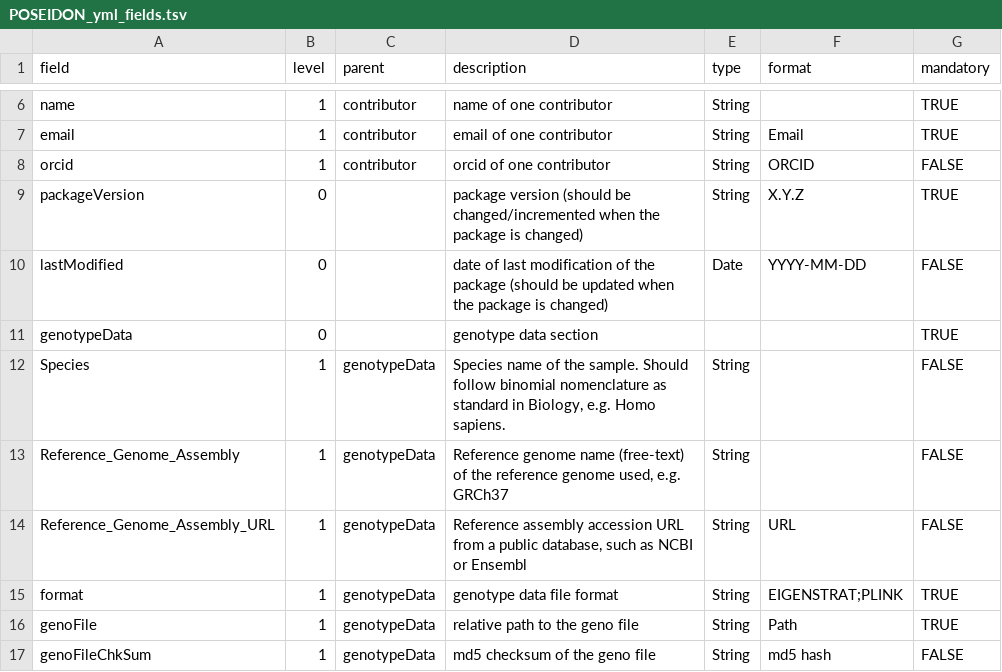
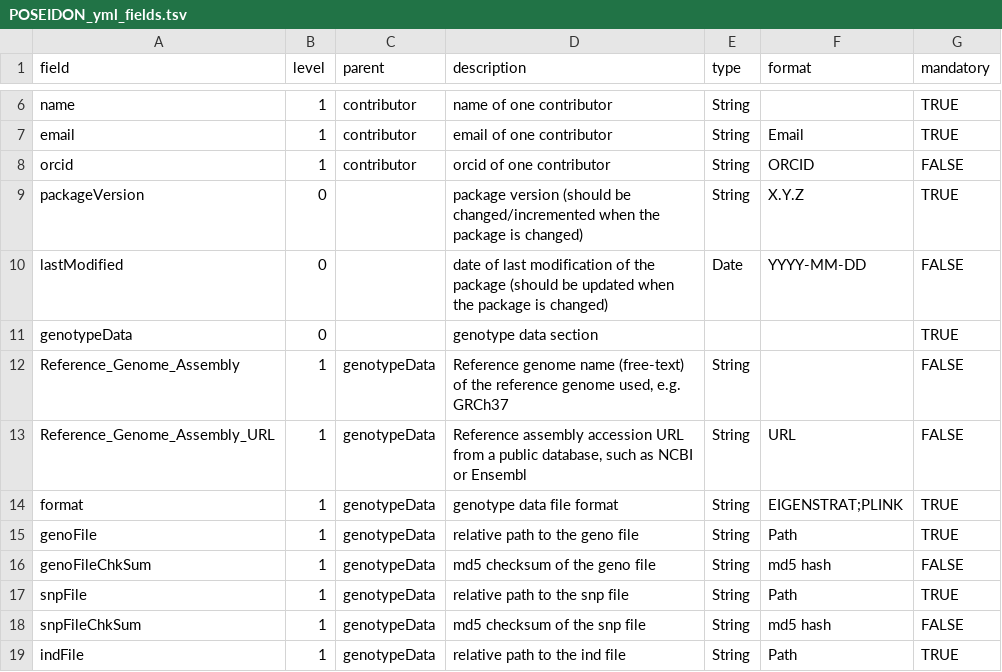
Before and after one commit to poseidon-framework/poseidon-schema, a TSV file: POSEIDON_yml_fields.tsv, drawn as a sheet; only a part is shown, gaps mark what is left out; the shorter side is filled out with more unchanged rows.

```diff
--- a/POSEIDON_yml_fields.tsv
+++ b/POSEIDON_yml_fields.tsv
@@ -11,3 +11,2 @@ lastModified	0		date of last modification of the package (should be updated when
 genotypeData	0		genotype data section			TRUE
-Species	1	genotypeData	Species name of the sample. Should follow binomial nomenclature as standard in Biology, e.g. Homo sapiens.	String		FALSE
 Reference_Genome_Assembly	1	genotypeData	Reference genome name (free-text) of the reference genome used, e.g. GRCh37	String		FALSE
```
Also changed, not shown: janno_columns.tsv.
